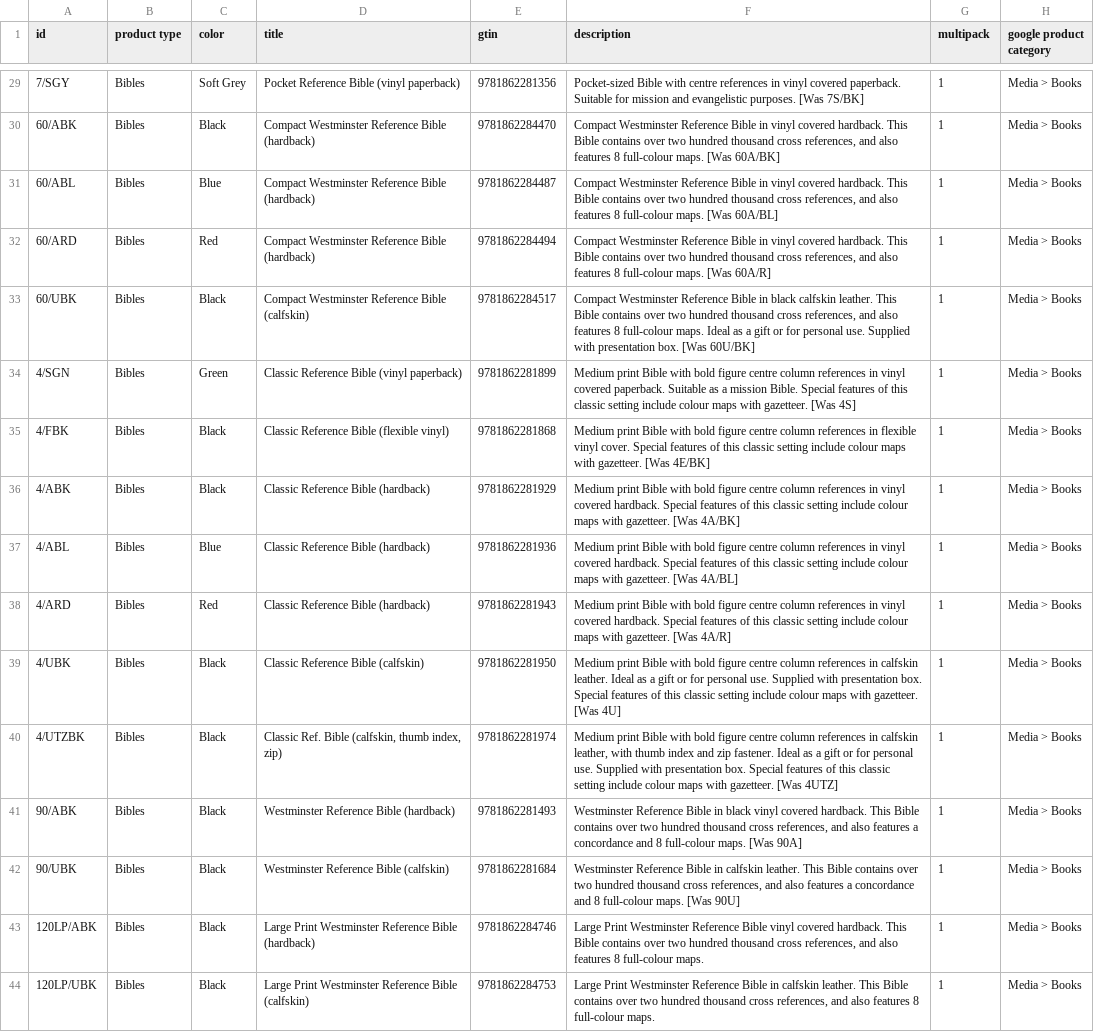
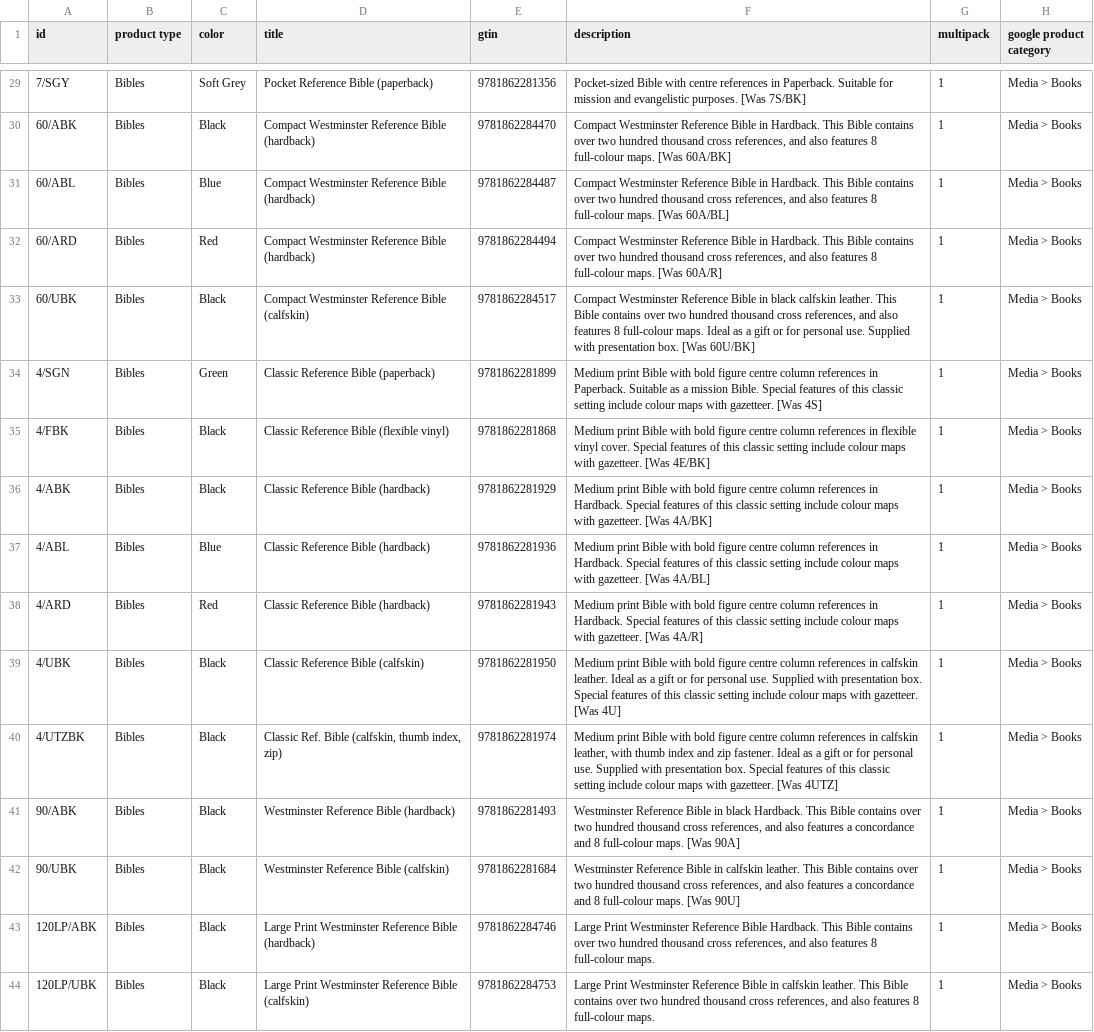
Before and after one commit to tbs-master/tbs-public-product-data, a TSV file: google-uk.tsv, drawn as a sheet; only a part is shown, gaps mark what is left out; the diff covers the shown part only; the diff names each change by its address in the sheet, - before the commit and + after, or states it on an @@ line.

```diff
--- a/google-uk.tsv
+++ b/google-uk.tsv
-D29 (title): Pocket Reference Bible (vinyl paperback)
+D29 (title): Pocket Reference Bible (paperback)
-F29 (description): …references in vinyl covered paperback. Suitable for…
+F29 (description): …references in Paperback. Suitable for…
-F30 (description): …Bible in vinyl covered hardback. This Bible…
+F30 (description): …Bible in Hardback. This Bible…
-F31 (description): …Bible in vinyl covered hardback. This Bible…
+F31 (description): …Bible in Hardback. This Bible…
-F32 (description): …Bible in vinyl covered hardback. This Bible…
+F32 (description): …Bible in Hardback. This Bible…
-D34 (title): Classic Reference Bible (vinyl paperback)
+D34 (title): Classic Reference Bible (paperback)
-F34 (description): …references in vinyl covered paperback. Suitable as…
+F34 (description): …references in Paperback. Suitable as…
-F36 (description): …references in vinyl covered hardback. Special features…
+F36 (description): …references in Hardback. Special features…
-F37 (description): …references in vinyl covered hardback. Special features…
+F37 (description): …references in Hardback. Special features…
-F38 (description): …references in vinyl covered hardback. Special features…
+F38 (description): …references in Hardback. Special features…
-F41 (description): …in black vinyl covered hardback. This Bible…
+F41 (description): …in black Hardback. This Bible…
-F43 (description): …Reference Bible vinyl covered hardback. This Bible…
+F43 (description): …Reference Bible Hardback. This Bible…
```
Also changed, not shown: 22 edited cells elsewhere in this file, 2 other files.
